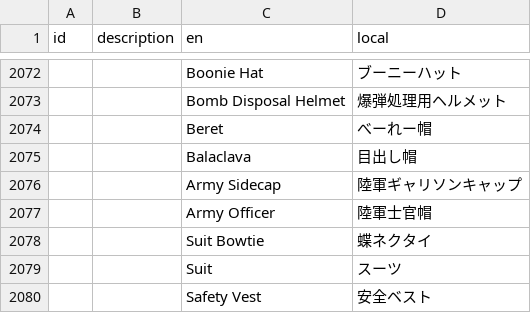
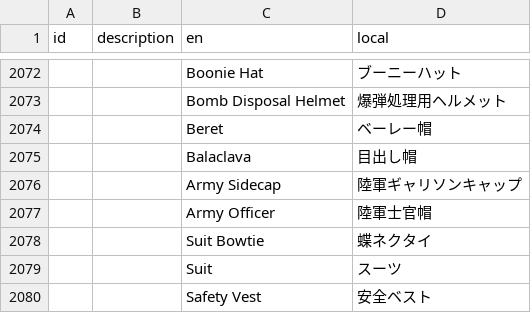
Before and after one commit to Gakuto1112/Stormworks-JapaneseTranslation, a TSV file: japanese.tsv, drawn as a sheet; only a part is shown, gaps mark what is left out.

Commit message:
一部翻訳の修正

```diff
--- a/japanese.tsv
+++ b/japanese.tsv
@@ -2073,3 +2073,3 @@ id	description	en	local
 		Bomb Disposal Helmet	爆弾処理用ヘルメット
-		Beret	べーれー帽
+		Beret	ベーレー帽
 		Balaclava	目出し帽
```
